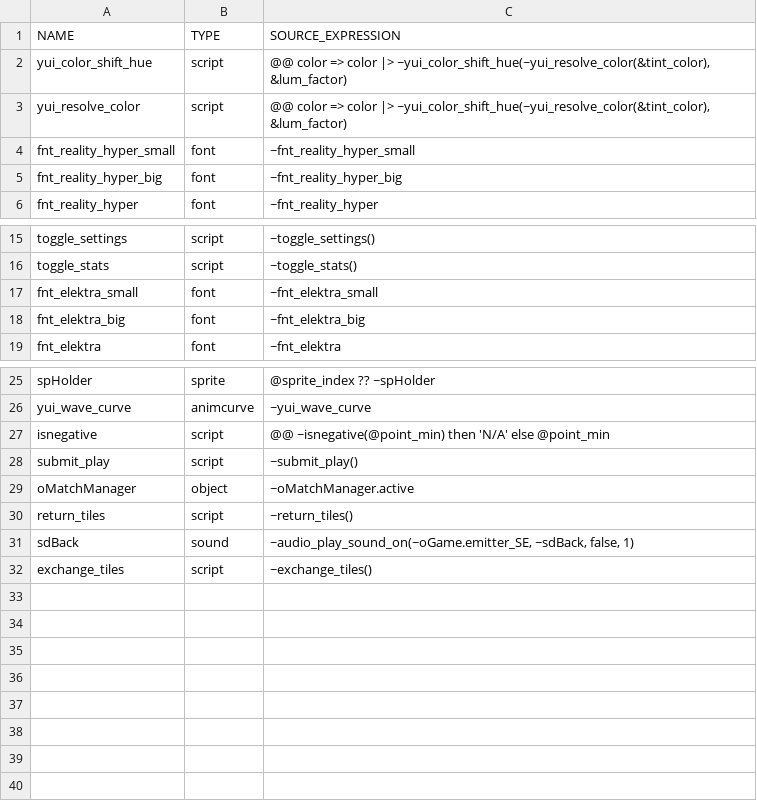
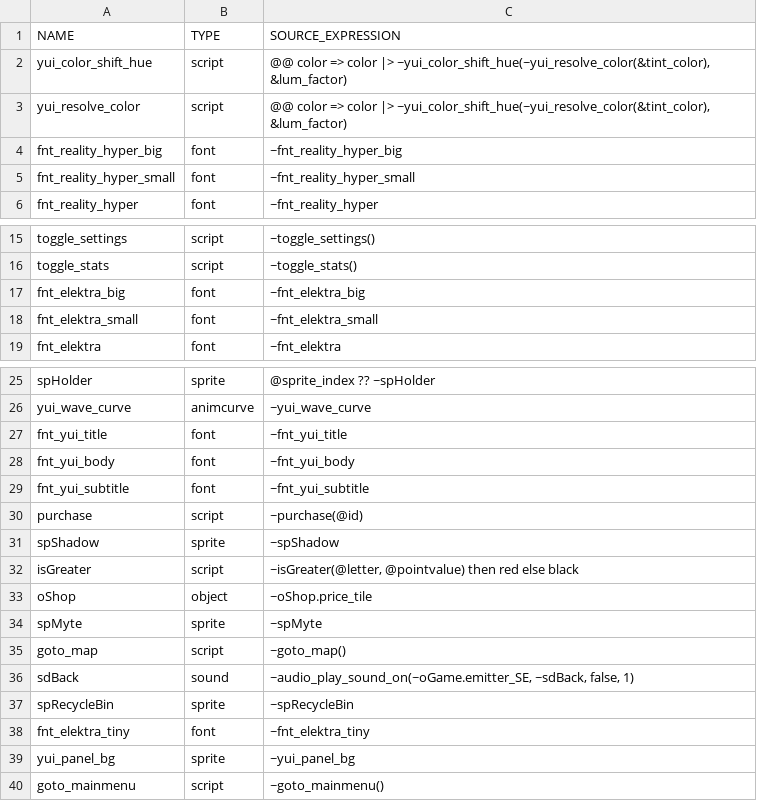
Before and after one commit to flowershoppe/Scramble, a CSV file: datafiles/logs/yui_asset_use_log.csv, drawn as a sheet; only a part is shown, gaps mark what is left out.

```diff
--- a/datafiles/logs/yui_asset_use_log.csv
+++ b/datafiles/logs/yui_asset_use_log.csv
@@ -3,4 +3,4 @@ yui_color_shift_hue, script, "@@ color => color |> ~yui_color_shift_hue(~yui_res
 yui_resolve_color, script, "@@ color => color |> ~yui_color_shift_hue(~yui_resolve_color(&tint_color), &lum_factor)"
+fnt_reality_hyper_big, font, "~fnt_reality_hyper_big"
 fnt_reality_hyper_small, font, "~fnt_reality_hyper_small"
-fnt_reality_hyper_big, font, "~fnt_reality_hyper_big"
 fnt_reality_hyper, font, "~fnt_reality_hyper"
@@ -16,4 +16,4 @@ toggle_settings, script, "~toggle_settings()"
 toggle_stats, script, "~toggle_stats()"
+fnt_elektra_big, font, "~fnt_elektra_big"
 fnt_elektra_small, font, "~fnt_elektra_small"
-fnt_elektra_big, font, "~fnt_elektra_big"
 fnt_elektra, font, "~fnt_elektra"
@@ -26,7 +26,15 @@ spHolder, sprite, "@sprite_index ?? ~spHolder"
 yui_wave_curve, animcurve, "~yui_wave_curve"
-isnegative, script, "@@ ~isnegative(@point_min) then 'N/A' else @point_min"
-submit_play, script, "~submit_play()"
-oMatchManager, object, "~oMatchManager.active"
-return_tiles, script, "~return_tiles()"
+fnt_yui_title, font, "~fnt_yui_title"
+fnt_yui_body, font, "~fnt_yui_body"
+fnt_yui_subtitle, font, "~fnt_yui_subtitle"
+purchase, script, "~purchase(@id)"
+spShadow, sprite, "~spShadow"
+isGreater, script, "~isGreater(@letter, @pointvalue) then red else black"
+oShop, object, "~oShop.price_tile"
+spMyte, sprite, "~spMyte"
+goto_map, script, "~goto_map()"
 sdBack, sound, "~audio_play_sound_on(~oGame.emitter_SE, ~sdBack, false, 1)"
-exchange_tiles, script, "~exchange_tiles()"
+spRecycleBin, sprite, "~spRecycleBin"
+fnt_elektra_tiny, font, "~fnt_elektra_tiny"
+yui_panel_bg, sprite, "~yui_panel_bg"
+goto_mainmenu, script, "~goto_mainmenu()"
```
Also changed, not shown: 5 other files.
